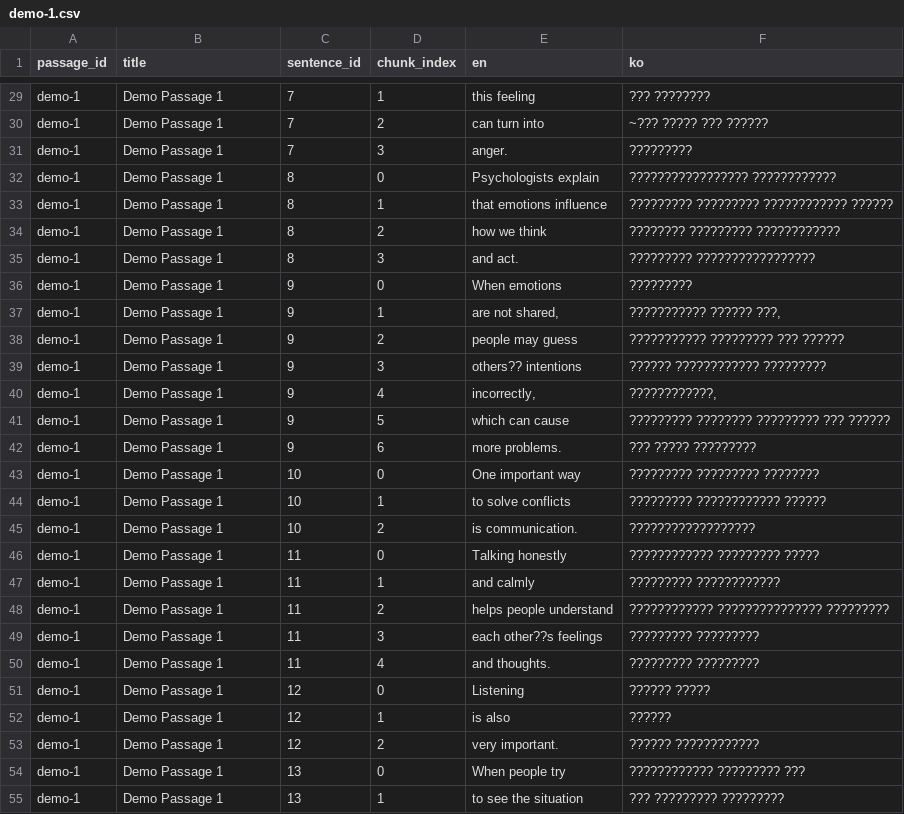
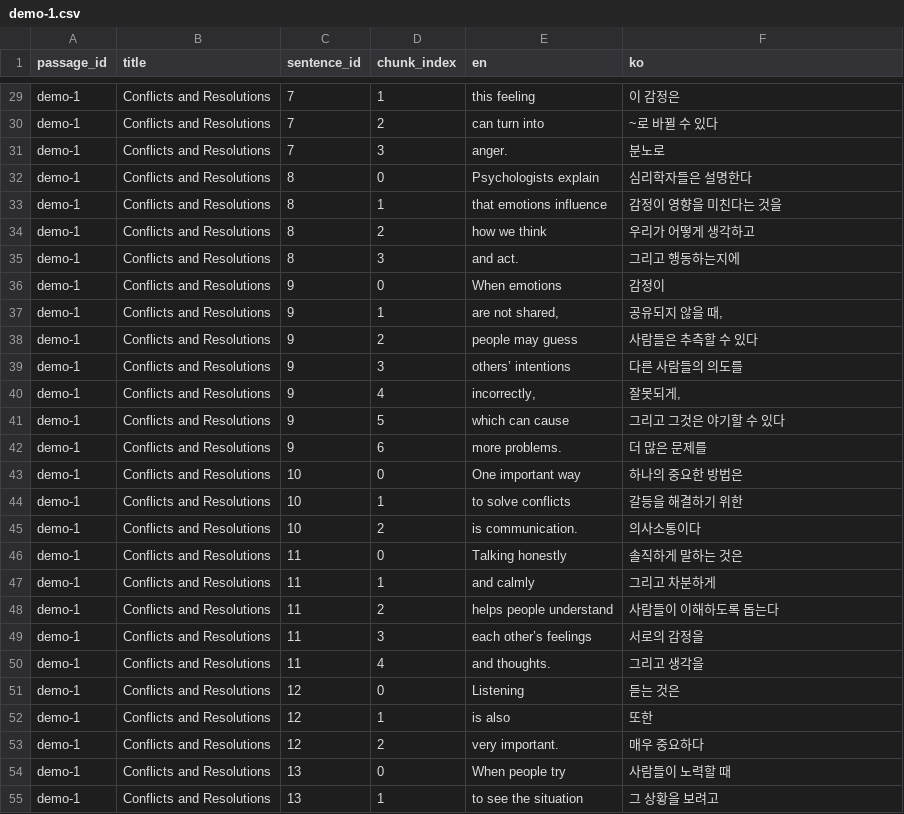
Before and after one commit to Linguisti/chunk-reader-app, a CSV file: public/passages/demo-1.csv, drawn as a sheet; only a part is shown, gaps mark what is left out; the diff covers the shown part only; the diff names each change by its address in the sheet, - before the commit and + after, or states it on an @@ line.

```diff
--- a/public/passages/demo-1.csv
+++ b/public/passages/demo-1.csv
-B29:B55 (title): Demo Passage 1
+B29:B55 (title): Conflicts and Resolutions
-F29 (ko): ??? ????????
+F29 (ko): 이 감정은
-F30 (ko): ~??? ????? ??? ??????
+F30 (ko): ~로 바뀔 수 있다
-F31 (ko): ?????????
+F31 (ko): 분노로
-F32 (ko): ????????????????? ????????????
+F32 (ko): 심리학자들은 설명한다
-F33 (ko): ????????? ????????? ???????????? ??????
+F33 (ko): 감정이 영향을 미친다는 것을
-F34 (ko): ???????? ????????? ????????????
+F34 (ko): 우리가 어떻게 생각하고
-F35 (ko): ????????? ?????????????????
+F35 (ko): 그리고 행동하는지에
-F36 (ko): ?????????
+F36 (ko): 감정이
-F37 (ko): ??????????? ?????? ???,
+F37 (ko): 공유되지 않을 때,
-F38 (ko): ??????????? ????????? ??? ??????
+F38 (ko): 사람들은 추측할 수 있다
-E39 (en): others?? intentions
+E39 (en): others’ intentions
-F39 (ko): ?????? ???????????? ?????????
+F39 (ko): 다른 사람들의 의도를
-F40 (ko): ????????????,
+F40 (ko): 잘못되게,
-F41 (ko): ????????? ???????? ????????? ??? ??????
+F41 (ko): 그리고 그것은 야기할 수 있다
-F42 (ko): ??? ????? ?????????
+F42 (ko): 더 많은 문제를
-F43 (ko): ????????? ????????? ????????
+F43 (ko): 하나의 중요한 방법은
-F44 (ko): ????????? ???????????? ??????
+F44 (ko): 갈등을 해결하기 위한
-F45 (ko): ??????????????????
+F45 (ko): 의사소통이다
-F46 (ko): ???????????? ????????? ?????
+F46 (ko): 솔직하게 말하는 것은
-F47 (ko): ????????? ????????????
+F47 (ko): 그리고 차분하게
-F48 (ko): ???????????? ??????????????? ?????????
+F48 (ko): 사람들이 이해하도록 돕는다
-E49 (en): each other??s feelings
+E49 (en): each other’s feelings
-F49 (ko): ????????? ?????????
+F49 (ko): 서로의 감정을
-F50 (ko): ????????? ?????????
+F50 (ko): 그리고 생각을
-F51 (ko): ?????? ?????
+F51 (ko): 듣는 것은
-F52 (ko): ??????
+F52 (ko): 또한
-F53 (ko): ?????? ????????????
+F53 (ko): 매우 중요하다
-F54 (ko): ???????????? ????????? ???
+F54 (ko): 사람들이 노력할 때
-F55 (ko): ??? ????????? ?????????
+F55 (ko): 그 상황을 보려고
```
Also changed, not shown: 103 edited cells elsewhere in this file, public/passages/새 텍스트 문서.csv, 1 other file.
